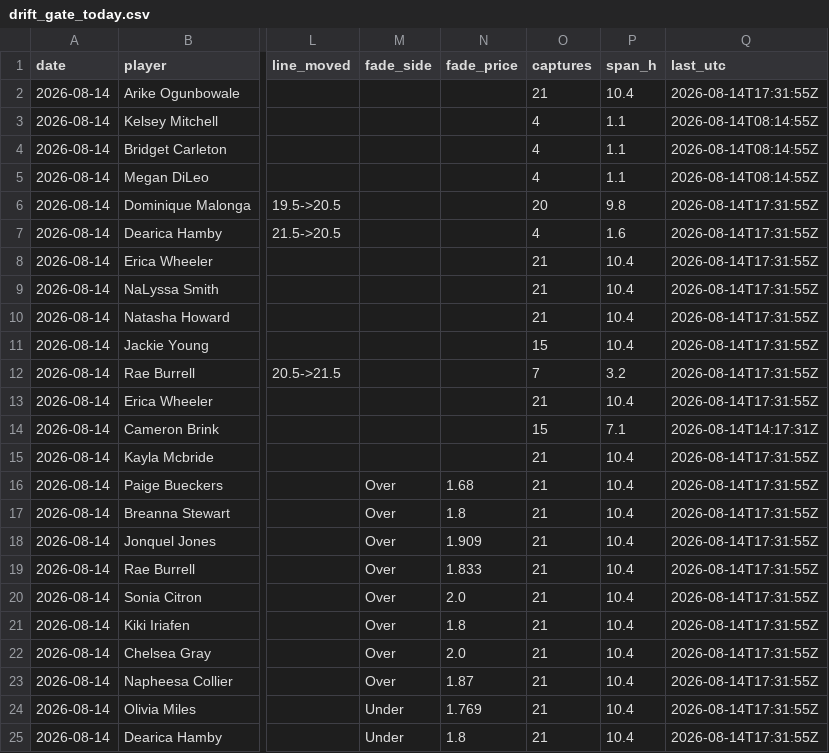
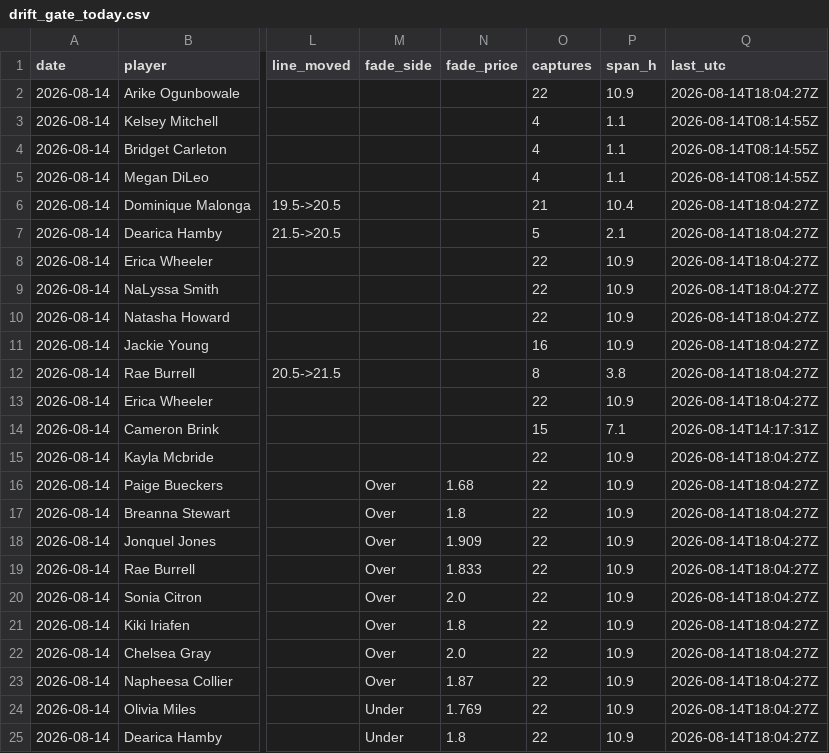
Before and after one commit to JollyChenn/wnba-line-capture, a CSV file: drift_gate_today.csv, drawn as a sheet; only a part is shown, gaps mark what is left out; the diff names each change by its address in the sheet, - before the commit and + after, or states it on an @@ line.

```diff
--- a/drift_gate_today.csv
+++ b/drift_gate_today.csv
-O2 (captures): 21
+O2 (captures): 22
-P2 (span_h): 10.4
+P2 (span_h): 10.9
-Q2 (last_utc): 2026-08-14T17:31:55Z
+Q2 (last_utc): 2026-08-14T18:04:27Z
-O6 (captures): 20
+O6 (captures): 21
-P6 (span_h): 9.8
+P6 (span_h): 10.4
-Q6:Q13 (last_utc): 2026-08-14T17:31:55Z
+Q6:Q13 (last_utc): 2026-08-14T18:04:27Z
-O7 (captures): 4
+O7 (captures): 5
-P7 (span_h): 1.6
+P7 (span_h): 2.1
-O8:O10 (captures): 21
+O8:O10 (captures): 22
-P8:P11 (span_h): 10.4
+P8:P11 (span_h): 10.9
-O11 (captures): 15
+O11 (captures): 16
-O12 (captures): 7
+O12 (captures): 8
-P12 (span_h): 3.2
+P12 (span_h): 3.8
-O13 (captures): 21
+O13 (captures): 22
-P13 (span_h): 10.4
+P13 (span_h): 10.9
-O15:O25 (captures): 21
+O15:O25 (captures): 22
-P15:P25 (span_h): 10.4
+P15:P25 (span_h): 10.9
-Q15:Q25 (last_utc): 2026-08-14T17:31:55Z
+Q15:Q25 (last_utc): 2026-08-14T18:04:27Z
```
Also changed, not shown: drift_log.csv, 4 other files.
